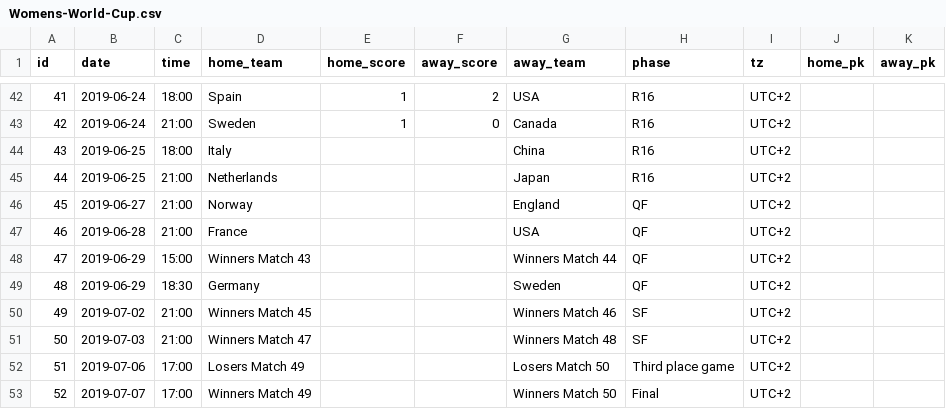
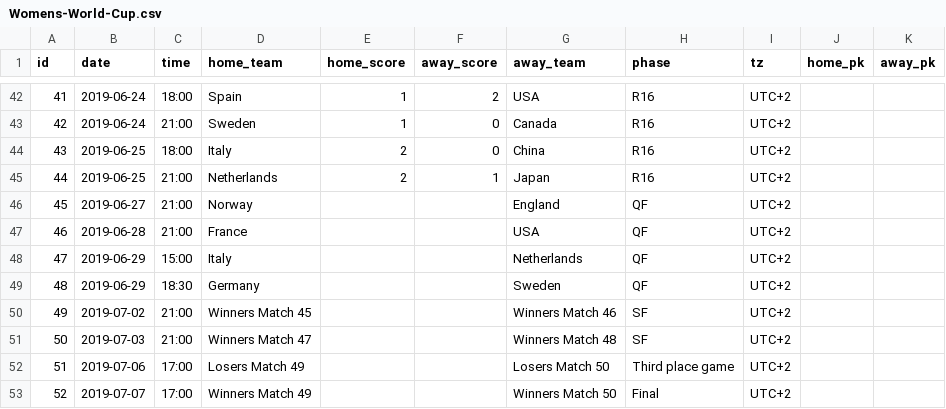
Before and after one commit to tylermachado/soccer-tournament-icalendar, a CSV file: data/Womens-World-Cup.csv, drawn as a sheet; only a part is shown, gaps mark what is left out.

```diff
--- a/data/Womens-World-Cup.csv
+++ b/data/Womens-World-Cup.csv
@@ -43,7 +43,7 @@ id,date,time,home_team,home_score,away_score,away_team,phase,tz,home_pk,away_pk
 42,2019-06-24,21:00,Sweden,1,0,Canada,R16,UTC+2,,
-43,2019-06-25,18:00,Italy,,,China,R16,UTC+2,,
-44,2019-06-25,21:00,Netherlands,,,Japan,R16,UTC+2,,
+43,2019-06-25,18:00,Italy,2,0,China,R16,UTC+2,,
+44,2019-06-25,21:00,Netherlands,2,1,Japan,R16,UTC+2,,
 45,2019-06-27,21:00,Norway,,,England,QF,UTC+2,,
 46,2019-06-28,21:00,France,,,USA,QF,UTC+2,,
-47,2019-06-29,15:00,Winners Match 43,,,Winners Match 44,QF,UTC+2,,
+47,2019-06-29,15:00,Italy,,,Netherlands,QF,UTC+2,,
 48,2019-06-29,18:30,Germany,,,Sweden,QF,UTC+2,,
```
Also changed, not shown: 3 other files.
